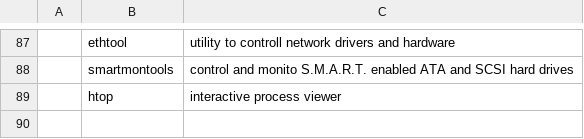
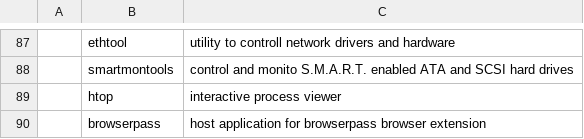
Before and after one commit to stefanocereda/LARBS, a CSV file: progs.csv, drawn as a sheet; only a part is shown, gaps mark what is left out; the diff names each change by its address in the sheet, - before the commit and + after, or states it on an @@ line.

Commit message:
browserpass host application for chrome pass itegration

```diff
--- a/progs.csv
+++ b/progs.csv
+row 90:  | browserpass | host application for browserpass browser extension
```
